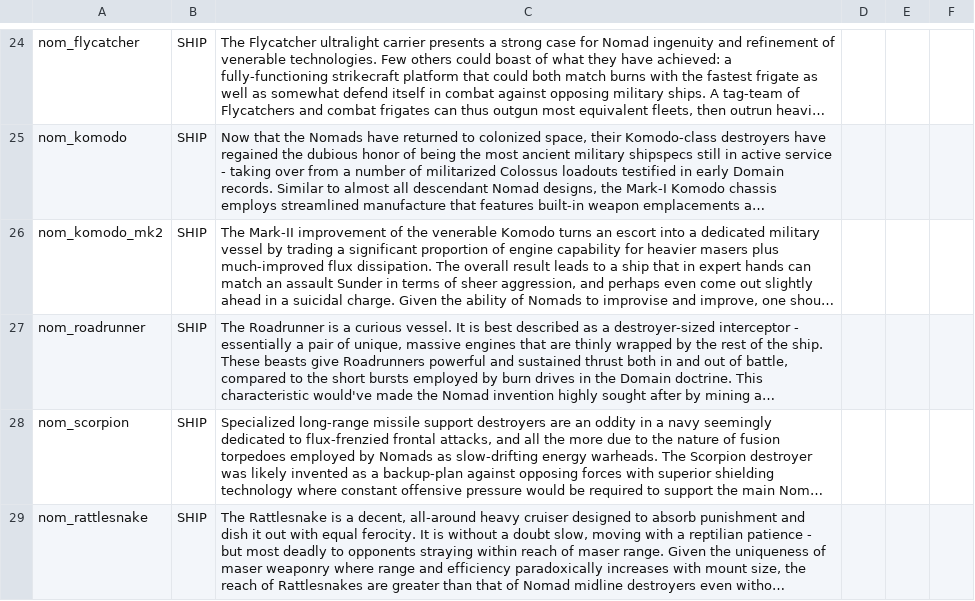
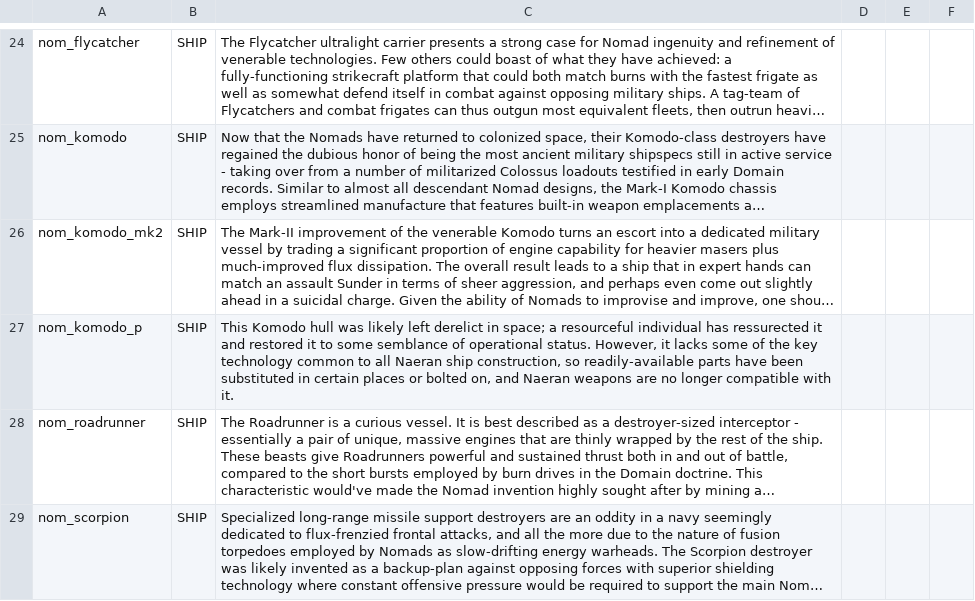
Before and after one commit to Trylobot/ss-nom, a CSV file: data/strings/descriptions.csv, drawn as a sheet; only a part is shown, gaps mark what is left out; the shorter side is filled out with more unchanged rows; long unchanged cells end in …; the diff names each change by its address in the sheet, - before the commit and + after, or states it on an @@ line.

Commit message:
Added the Komodo (Necro) to the roster and demo mission
- Reduced flux per shot of Nomad weapons across the board.
- Slight buff to the Rattlesnake and Sandstorm

```diff
--- a/data/strings/descriptions.csv
+++ b/data/strings/descriptions.csv
+row 27: nom_komodo_p | SHIP | This Komodo hull was likely left derelict in space; a resourceful individual has ressurected it and restored it to some semblance of operational status. However, it lacks some of the key technology common to all Naeran ship construction, so readily-available parts have been substituted in certain places or bolted on, and Naeran weapons are no longer compatible with it.
```
Also changed, not shown: data/hulls/ship_data.csv, data/weapons/weapon_data.csv, 4 other files.
